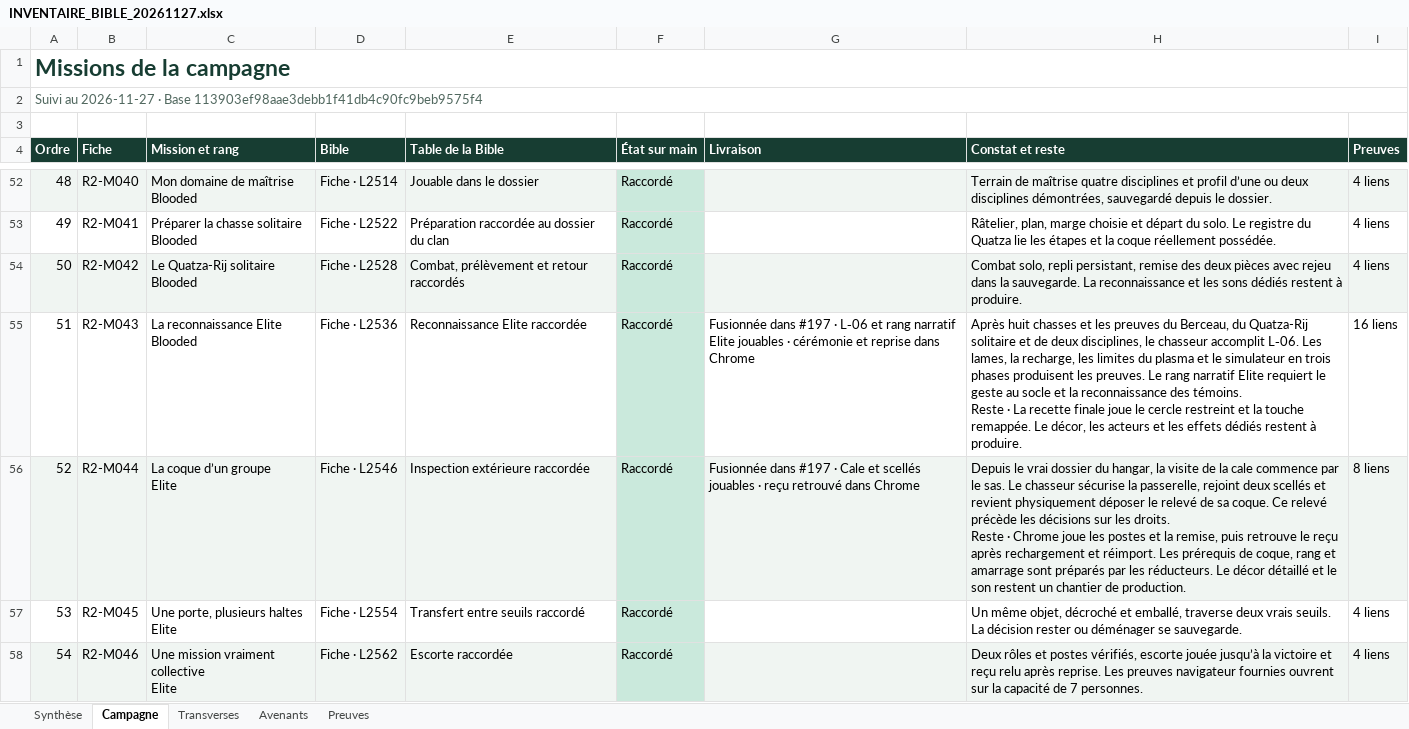
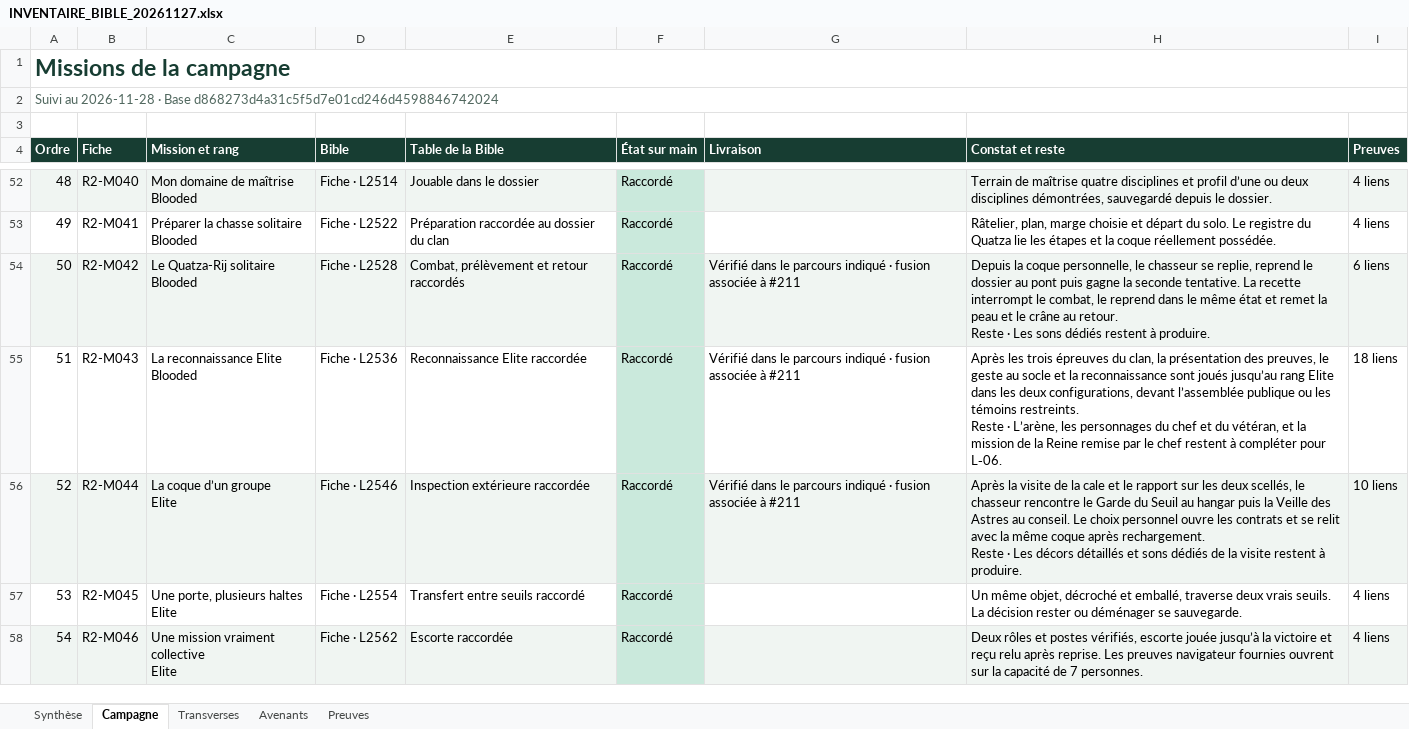
Before and after one commit to darknigthmare/yautja-la-longue-chasse, an Excel workbook: production/INVENTAIRE_BIBLE_20261127.xlsx, sheet Campagne, drawn as a sheet; only a part is shown, gaps mark what is left out; values as stored, in another font and other column widths than the file's, no borders; ↵ is a line break in a cell; the diff covers the shown part only; the diff names each change by its address in the sheet, - before the commit and + after, or states it on an @@ line.

Commit message:
Régénérer les classeurs Bible et P0–P3 avec les critères et preuves du lot VIII

```diff
--- a/production/INVENTAIRE_BIBLE_20261127.xlsx (sheet Campagne)
+++ b/production/INVENTAIRE_BIBLE_20261127.xlsx (sheet Campagne)
-A2 (Ordre): Suivi au 2026-11-27 · Base 113903ef98aae3debb1f41db4c90fc9beb9575f4
+A2 (Ordre): Suivi au 2026-11-28 · Base d868273d4a31c5f5d7e01cd246d4598846742024
-G54 (Livraison): (empty)
+G54 (Livraison): Vérifié dans le parcours indiqué · fusion associée à #211
-H54 (Constat et reste): Combat solo, repli persistant, remise des deux pièces avec rejeu dans la sauvegarde. La reconnaissance et les sons dédiés…
+H54 (Constat et reste): Depuis la coque personnelle, le chasseur se replie, reprend le dossier au pont puis gagne la seconde tentative. La recette interrompt le combat, le reprend dans le même état et remet la peau et le crâne au retour. ↵ Reste · Les sons dédiés…
-I54 (Preuves): 4 liens
+I54 (Preuves): 6 liens
-G55 (Livraison): Fusionnée dans #197 · L‑06 et rang narratif Elite jouables · cérémonie et reprise dans Chrome
+G55 (Livraison): Vérifié dans le parcours indiqué · fusion associée à #211
-H55 (Constat et reste): Après huit chasses et les preuves du Berceau, du Quatza-Rij solitaire et de deux disciplines, le chasseur accomplit L‑06. Les lames, la recharge, les limites du plasma et le simulateur en trois phases produisent les preuves. Le rang narratif Elite requiert le geste au socle et la reconnaissance des témoins. ↵ Reste · La recette finale joue le cercle restreint et la touche remappée. Le décor, les acteurs et les effets dédiés restent à produire.
+H55 (Constat et reste): Après les trois épreuves du clan, la présentation des preuves, le geste au socle et la reconnaissance sont joués jusqu’au rang Elite dans les deux configurations, devant l’assemblée publique ou les témoins restreints. ↵ Reste · L’arène, les personnages du chef et du vétéran, et la mission de la Reine remise par le chef restent à compléter pour L‑06.
-I55 (Preuves): 16 liens
+I55 (Preuves): 18 liens
-G56 (Livraison): Fusionnée dans #197 · Cale et scellés jouables · reçu retrouvé dans Chrome
+G56 (Livraison): Vérifié dans le parcours indiqué · fusion associée à #211
-H56 (Constat et reste): Depuis le vrai dossier du hangar, la visite de la cale commence par le sas. Le chasseur sécurise la passerelle, rejoint deux scellés et revient physiquement déposer le relevé de sa coque. Ce relevé précède les décisions sur les droits. ↵ Reste · Chrome joue les postes et la remise, puis retrouve le reçu après rechargement et réimport. Les prérequis de coque, rang et amarrage sont préparés par les réducteurs. Le décor détaillé et le son restent un chantier de production.
+H56 (Constat et reste): Après la visite de la cale et le rapport sur les deux scellés, le chasseur rencontre le Garde du Seuil au hangar puis la Veille des Astres au conseil. Le choix personnel ouvre les contrats et se relit avec la même coque après rechargement. ↵ Reste · Les décors détaillés et sons dédiés de la visite restent à produire.
-I56 (Preuves): 8 liens
+I56 (Preuves): 10 liens
```
Also changed, not shown: 12 edited cells elsewhere in this sheet, sheet Preuves, sheet Transverses, sheet Avenants, sheet Synthèse, 3 other files.
